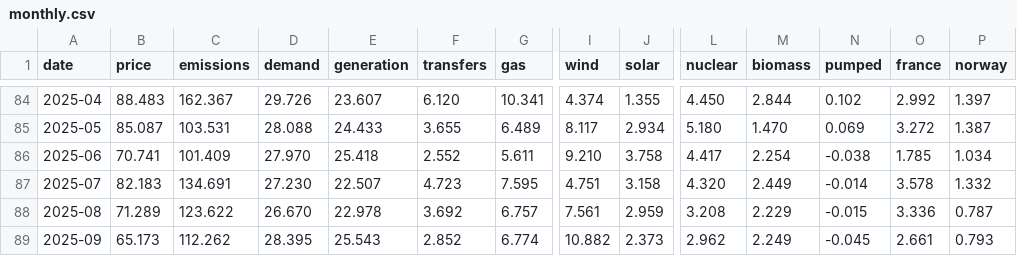
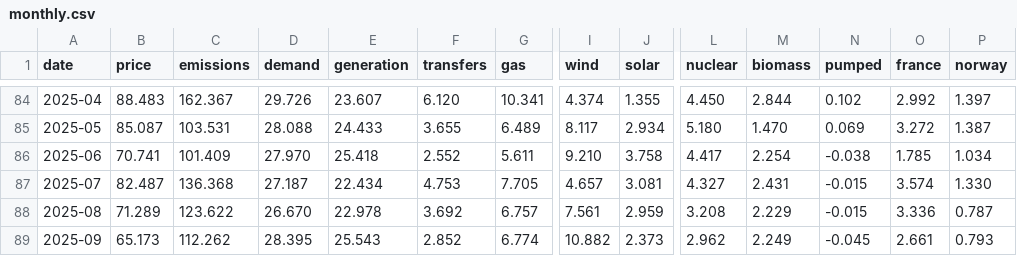
Before and after one commit to jameswestgate/national-grid-live-tools, a CSV file: data/monthly.csv, drawn as a sheet; only a part is shown, gaps mark what is left out; the diff covers the shown part only; the diff names each change by its address in the sheet, - before the commit and + after, or states it on an @@ line.

```diff
--- a/data/monthly.csv
+++ b/data/monthly.csv
-B87 (price): 82.183
+B87 (price): 82.487
-C87 (emissions): 134.691
+C87 (emissions): 136.368
-D87 (demand): 27.230
+D87 (demand): 27.187
-E87 (generation): 22.507
+E87 (generation): 22.434
-F87 (transfers): 4.723
+F87 (transfers): 4.753
-G87 (gas): 7.595
+G87 (gas): 7.705
-I87 (wind): 4.751
+I87 (wind): 4.657
-J87 (solar): 3.158
+J87 (solar): 3.081
-L87 (nuclear): 4.320
+L87 (nuclear): 4.327
-M87 (biomass): 2.449
+M87 (biomass): 2.431
-N87 (pumped): -0.014
+N87 (pumped): -0.015
-O87 (france): 3.578
+O87 (france): 3.574
-P87 (norway): 1.332
+P87 (norway): 1.330
```
Also changed, not shown: 4 edited cells elsewhere in this file, data/daily.csv, 2 other files.
